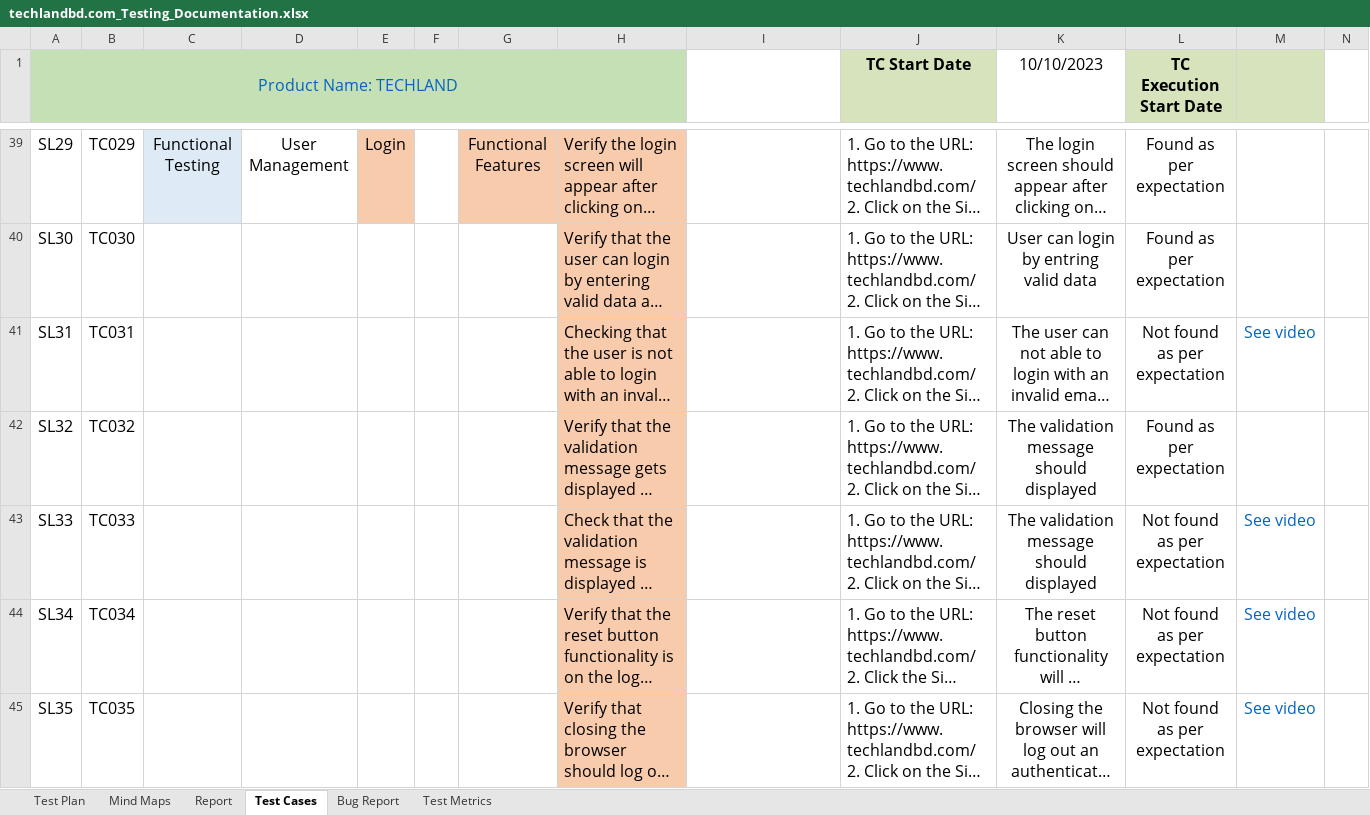
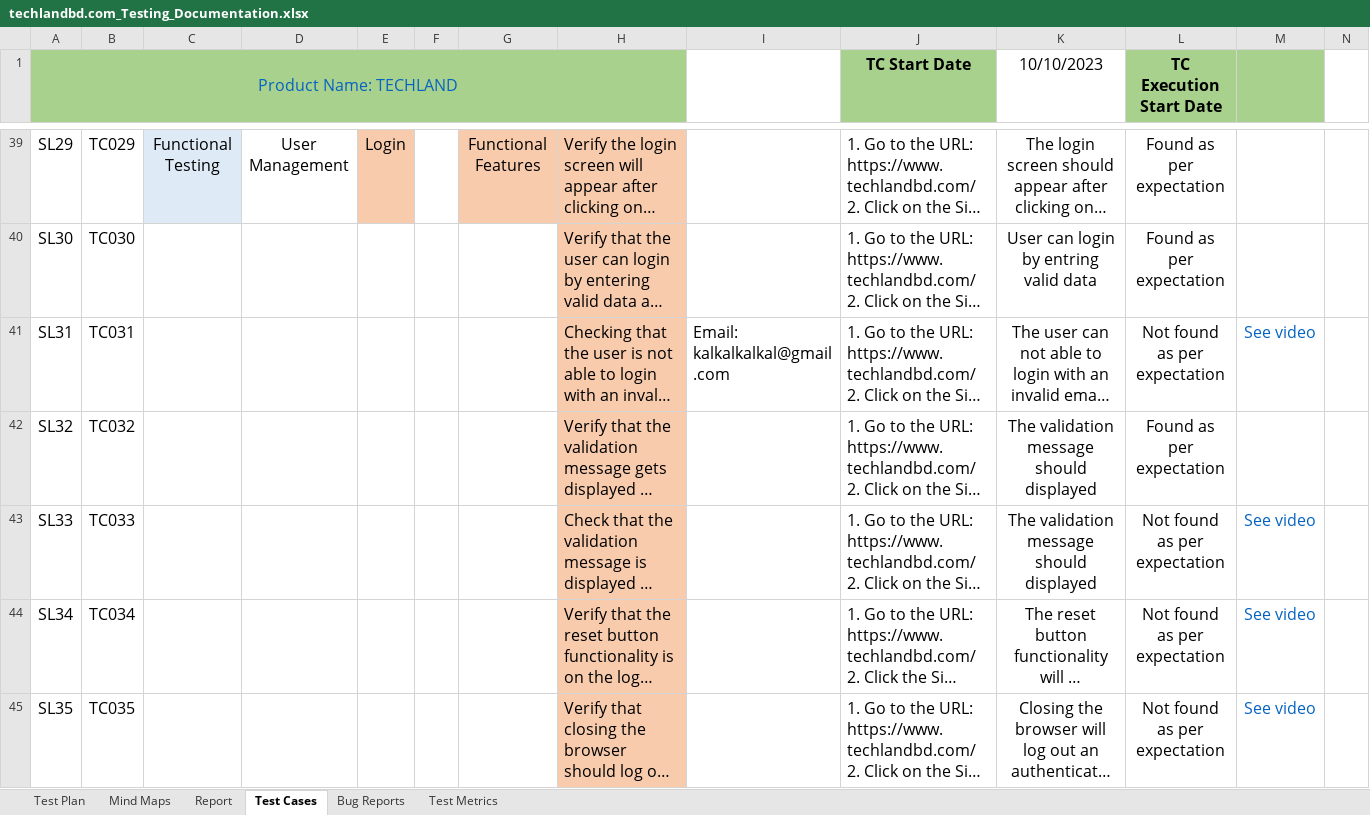
Before and after one commit to shahriarfarabi/manual_testing_techlandbd, an Excel workbook: techlandbd.com_Testing_Documentation.xlsx, sheet Test Cases, drawn as a sheet; only a part is shown, gaps mark what is left out; long unchanged cells end in …; values as stored, in another font and other column widths than the file's, no borders; conditional formats not drawn; the diff covers the shown part only; the diff names each change by its address in the sheet, - before the commit and + after, or states it on an @@ line.

```diff
--- a/techlandbd.com_Testing_Documentation.xlsx (sheet Test Cases)
+++ b/techlandbd.com_Testing_Documentation.xlsx (sheet Test Cases)
-sheet tab: Bug Report
+sheet tab: Bug Reports
-A1:H1 fill: #C5E0B4
+A1:H1 fill: #A9D18E
-J1 fill: #D6E3BC
+J1 fill: #A9D18E
-L1:M1 fill: #D6E3BC
+L1:M1 fill: #A9D18E
-I41: (empty)
+I41: Email: kalkalkalkal@gmail.com
```
Also changed, not shown: 14 edited cells and cell formats elsewhere in this sheet, sheet Bug Reports, sheet Test Plan, sheet Mind Maps, charts or pictures.
